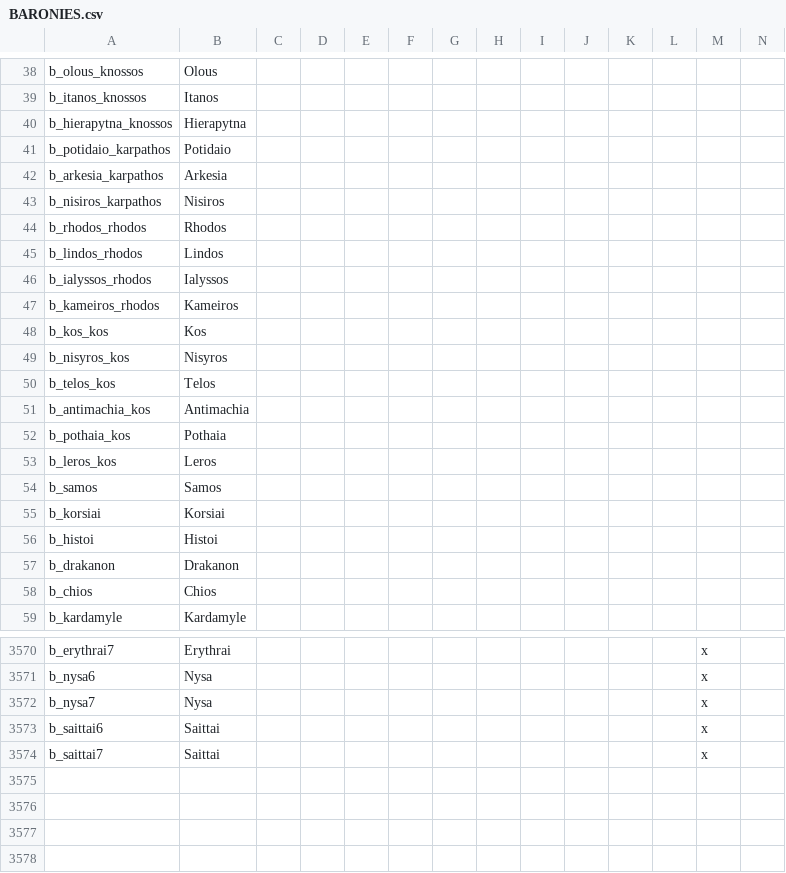
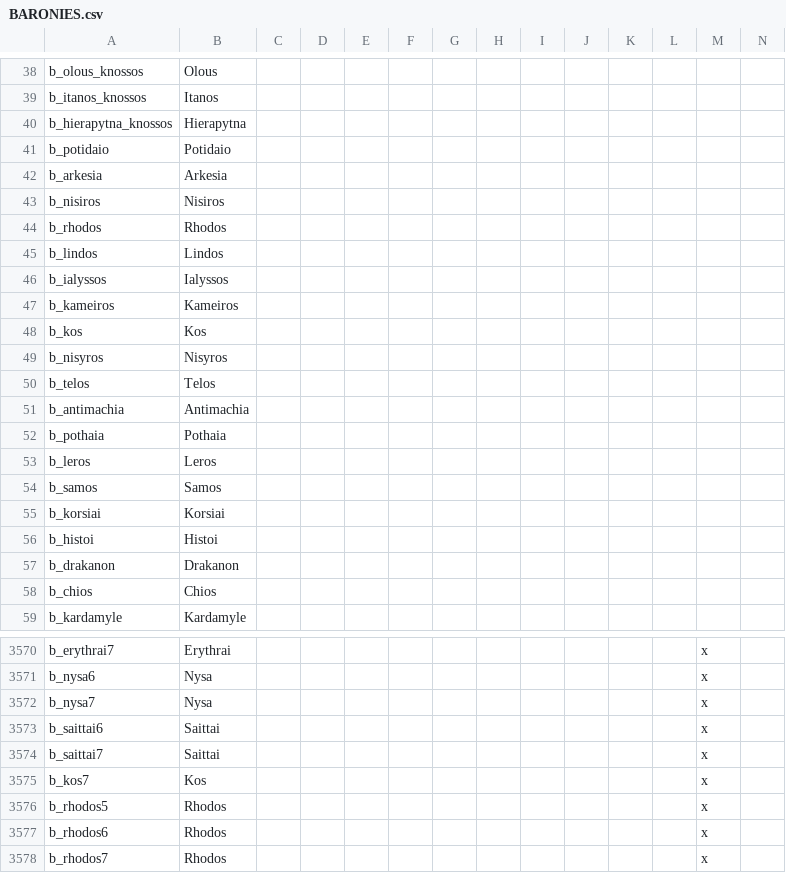
Before and after one commit to swf541/Iron-Age-Terrarum-Antiqua, a CSV file: Iron Age Terrarum Antiqua/localisation/BARONIES.csv, drawn as a sheet; only a part is shown, gaps mark what is left out; rows hold the shown columns only; the diff names each change by its address in the sheet, - before the commit and + after, or states it on an @@ line.

```diff
--- a/Iron Age Terrarum Antiqua/localisation/BARONIES.csv
+++ b/Iron Age Terrarum Antiqua/localisation/BARONIES.csv
-A41: b_potidaio_karpathos
+A41: b_potidaio
-A42: b_arkesia_karpathos
+A42: b_arkesia
-A43: b_nisiros_karpathos
+A43: b_nisiros
-A44: b_rhodos_rhodos
+A44: b_rhodos
-A45: b_lindos_rhodos
+A45: b_lindos
-A46: b_ialyssos_rhodos
+A46: b_ialyssos
-A47: b_kameiros_rhodos
+A47: b_kameiros
-A48: b_kos_kos
+A48: b_kos
-A49: b_nisyros_kos
+A49: b_nisyros
-A50: b_telos_kos
+A50: b_telos
-A51: b_antimachia_kos
+A51: b_antimachia
-A52: b_pothaia_kos
+A52: b_pothaia
-A53: b_leros_kos
+A53: b_leros
+row 3575: b_kos7 | Kos |  |  |  |  |  |  |  |  |  |  | x
+row 3576: b_rhodos5 | Rhodos |  |  |  |  |  |  |  |  |  |  | x
+row 3577: b_rhodos6 | Rhodos |  |  |  |  |  |  |  |  |  |  | x
+row 3578: b_rhodos7 | Rhodos |  |  |  |  |  |  |  |  |  |  | x
```
Also changed, not shown: 8 other files.
